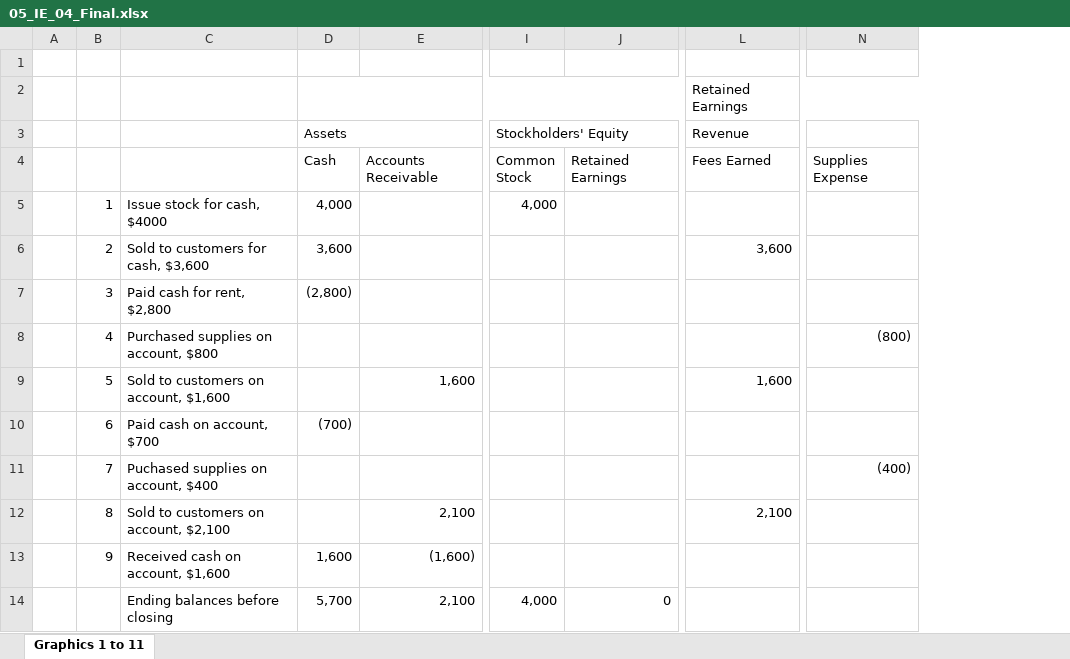
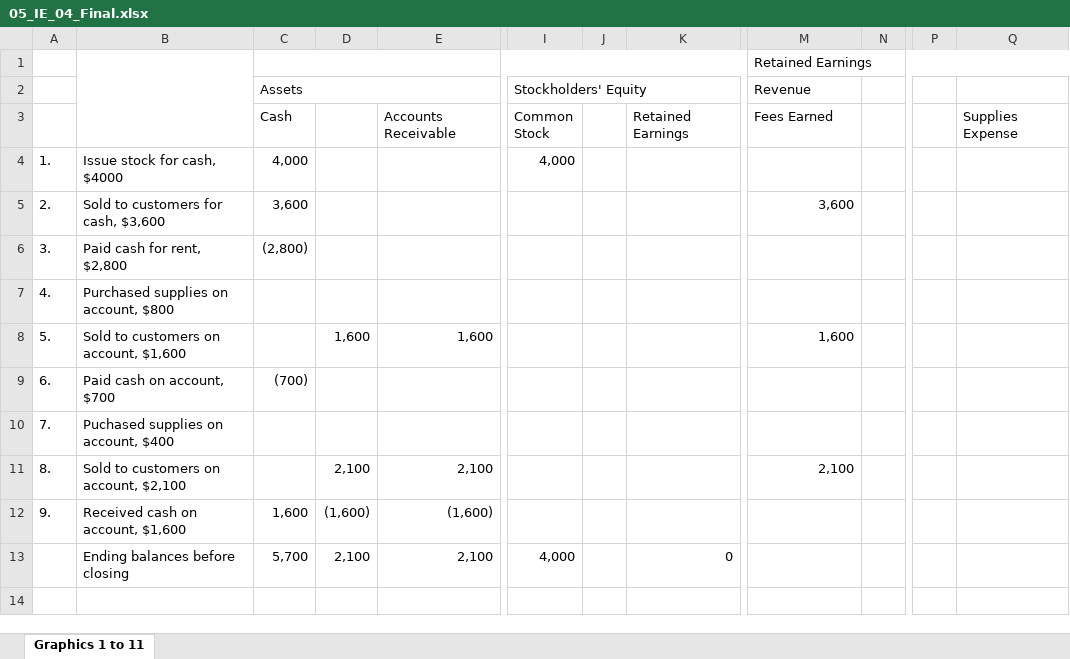
Before and after one commit to leonardodls/product-introduction-financial-accounting, an Excel workbook: assets/public/Chapter_1_Introduction_to_business_and_accounting_concepts/documents/resources/05_IE_04_Final.xlsx, sheet Graphics 1 to 11, drawn as a sheet; only a part is shown, gaps mark what is left out; values as stored, in another font and other column widths than the file's, no cell formats; removed rows and columns are numbered as before the commit, all else as after; rows hold the shown columns only; the diff names each change by its address in the sheet, - before the commit and + after, or states it on an @@ line.

```diff
--- a/assets/public/Chapter_1_Introduction_to_business_and_accounting_concepts/documents/resources/05_IE_04_Final.xlsx (sheet Graphics 1 to 11)
+++ b/assets/public/Chapter_1_Introduction_to_business_and_accounting_concepts/documents/resources/05_IE_04_Final.xlsx (sheet Graphics 1 to 11)
-column A, empty
-column B, rows 5-13: 1 | 2 | 3 | 4 | 5 | 6 | 7 | 8 | 9
+column A, rows 4-12: 1. | 2. | 3. | 4. | 5. | 6. | 7. | 8. | 9.
+column D, rows 8-13: 1,600 |  |  | 2,100 | (1,600) | 2,100
+column J, empty
+column N, empty
+column P, empty
-row 1: (empty)
+B1:B3 merged
-Q7: (800)
+Q7: (empty)
-Q10: (400)
+Q10: (empty)
```
Also changed, not shown: cell formats, formulas that keep their value, assets/public/Chapter_1_Introduction_to_business_and_accounting_concepts/documents/resources/05_IE_04_Initial.xlsx, assets/public/Chapter_1_Introduction_to_business_and_accounting_concepts/documents/resources/05_IE_05_Final.xlsx, 4 other files.
